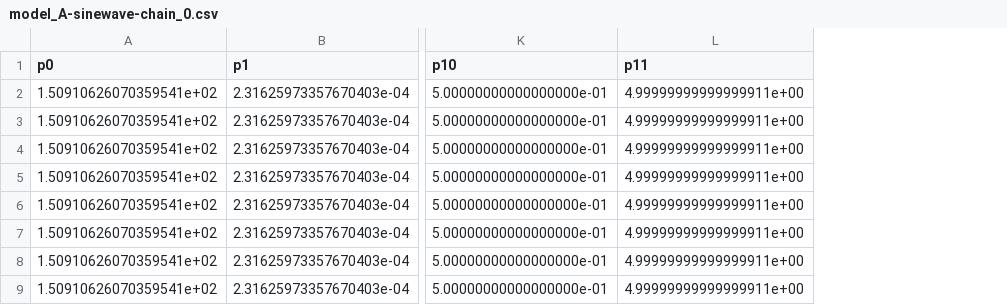
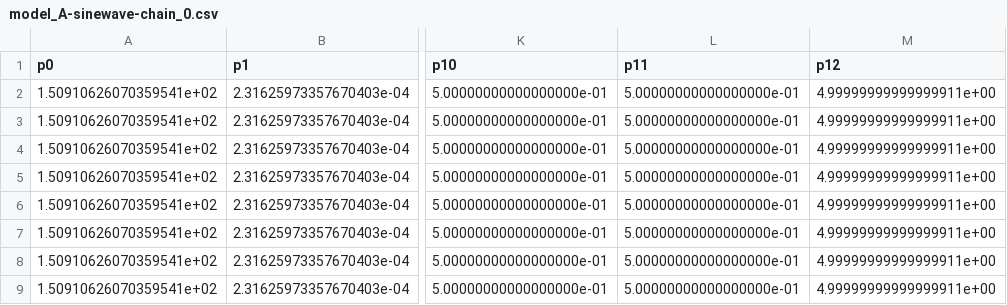
Before and after one commit to sanmitraghosh/fickleheart-method-tutorials, a CSV file: ion-channel-models/out/mcmc-model_A/model_A-sinewave-chain_0.csv, drawn as a sheet; only a part is shown, gaps mark what is left out; addresses are those after the commit; the diff names each change by its address in the sheet, - before the commit and + after, or states it on an @@ line.

```diff
--- a/ion-channel-models/out/mcmc-model_A/model_A-sinewave-chain_0.csv
+++ b/ion-channel-models/out/mcmc-model_A/model_A-sinewave-chain_0.csv
+column L (p11), rows 2-9: all 5.00000000000000000e-01
-M1: p11
+M1: p12
```
Also changed, not shown: ion-channel-models/out/mcmc-model_A/model_A-sinewave-chain_1.csv, ion-channel-models/out/mcmc-model_A/model_A-sinewave-chain_2.csv, 9 other files.
